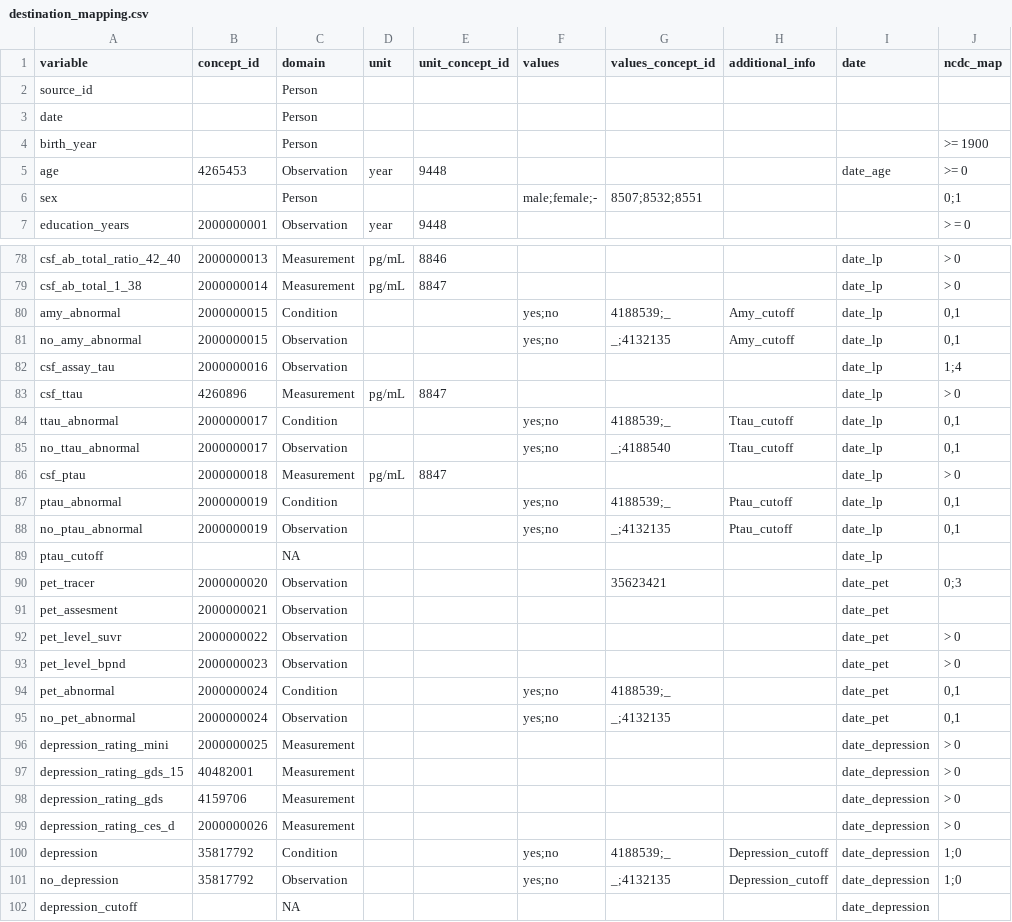
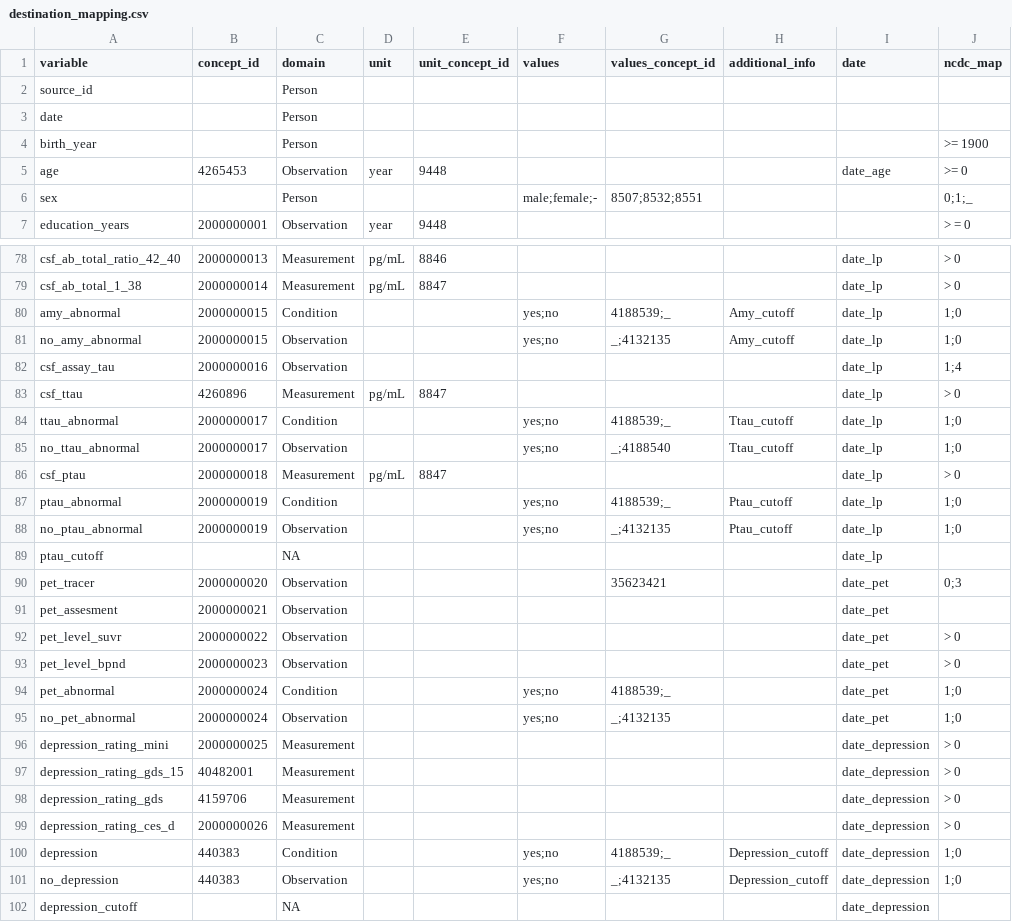
Before and after one commit to MaastrichtU-CDS/ncdc-memorabel, a CSV file: data_harmonization/ncdc_mappings/destination_mapping.csv, drawn as a sheet; only a part is shown, gaps mark what is left out.

```diff
--- a/data_harmonization/ncdc_mappings/destination_mapping.csv
+++ b/data_harmonization/ncdc_mappings/destination_mapping.csv
@@ -5,3 +5,3 @@ birth_year,,Person,,,,,,,>= 1900
 age,4265453,Observation,year,9448,,,,date_age,>= 0
-sex,,Person,,,male;female;-,8507;8532;8551,,,0;1
+sex,,Person,,,male;female;-,8507;8532;8551,,,0;1;_
 education_years,2000000001,Observation,year,9448,,,,,> = 0
@@ -79,11 +79,11 @@ csf_ab_total_ratio_42_40,2000000013,Measurement,pg/mL,8846,,,,date_lp,> 0
 csf_ab_total_1_38,2000000014,Measurement,pg/mL,8847,,,,date_lp,> 0
-amy_abnormal,2000000015,Condition,,,yes;no,4188539;_,Amy_cutoff,date_lp,"0,1"
-no_amy_abnormal,2000000015,Observation,,,yes;no,_;4132135,Amy_cutoff,date_lp,"0,1"
+amy_abnormal,2000000015,Condition,,,yes;no,4188539;_,Amy_cutoff,date_lp,1;0
+no_amy_abnormal,2000000015,Observation,,,yes;no,_;4132135,Amy_cutoff,date_lp,1;0
 csf_assay_tau,2000000016,Observation,,,,,,date_lp,1;4
 csf_ttau,4260896,Measurement,pg/mL,8847,,,,date_lp,> 0
-ttau_abnormal,2000000017,Condition,,,yes;no,4188539;_,Ttau_cutoff,date_lp,"0,1"
-no_ttau_abnormal,2000000017,Observation,,,yes;no,_;4188540,Ttau_cutoff,date_lp,"0,1"
+ttau_abnormal,2000000017,Condition,,,yes;no,4188539;_,Ttau_cutoff,date_lp,1;0
+no_ttau_abnormal,2000000017,Observation,,,yes;no,_;4188540,Ttau_cutoff,date_lp,1;0
 csf_ptau,2000000018,Measurement,pg/mL,8847,,,,date_lp,> 0
-ptau_abnormal,2000000019,Condition,,,yes;no,4188539;_,Ptau_cutoff,date_lp,"0,1"
-no_ptau_abnormal,2000000019,Observation,,,yes;no,_;4132135,Ptau_cutoff,date_lp,"0,1"
+ptau_abnormal,2000000019,Condition,,,yes;no,4188539;_,Ptau_cutoff,date_lp,1;0
+no_ptau_abnormal,2000000019,Observation,,,yes;no,_;4132135,Ptau_cutoff,date_lp,1;0
 ptau_cutoff,,NA,,,,,,date_lp,
@@ -93,4 +93,4 @@ pet_level_suvr,2000000022,Observation,,,,,,date_pet,> 0
 pet_level_bpnd,2000000023,Observation,,,,,,date_pet,> 0
-pet_abnormal,2000000024,Condition,,,yes;no,4188539;_,,date_pet,"0,1"
-no_pet_abnormal,2000000024,Observation,,,yes;no,_;4132135,,date_pet,"0,1"
+pet_abnormal,2000000024,Condition,,,yes;no,4188539;_,,date_pet,1;0
+no_pet_abnormal,2000000024,Observation,,,yes;no,_;4132135,,date_pet,1;0
 depression_rating_mini,2000000025,Measurement,,,,,,date_depression,> 0
@@ -99,4 +99,4 @@ depression_rating_gds,4159706,Measurement,,,,,,date_depression,> 0
 depression_rating_ces_d,2000000026,Measurement,,,,,,date_depression,> 0
-depression,35817792,Condition,,,yes;no,4188539;_,Depression_cutoff,date_depression,1;0
-no_depression,35817792,Observation,,,yes;no,_;4132135,Depression_cutoff,date_depression,1;0
+depression,440383,Condition,,,yes;no,4188539;_,Depression_cutoff,date_depression,1;0
+no_depression,440383,Observation,,,yes;no,_;4132135,Depression_cutoff,date_depression,1;0
 depression_cutoff,,NA,,,,,,date_depression,
```
Also changed, not shown: data_harmonization/ncdc_mappings/ncdc_minimal_dataset.csv, 5 other files.
